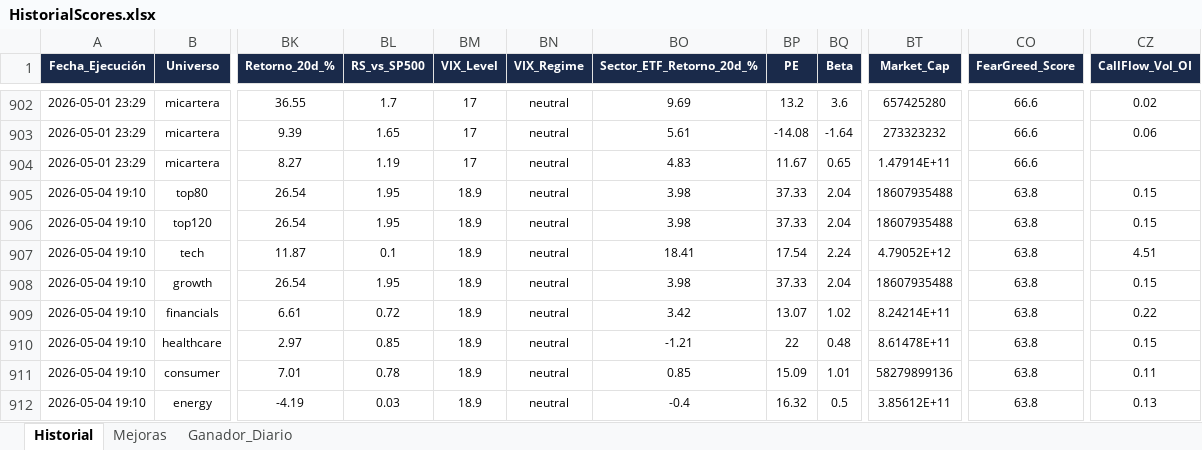
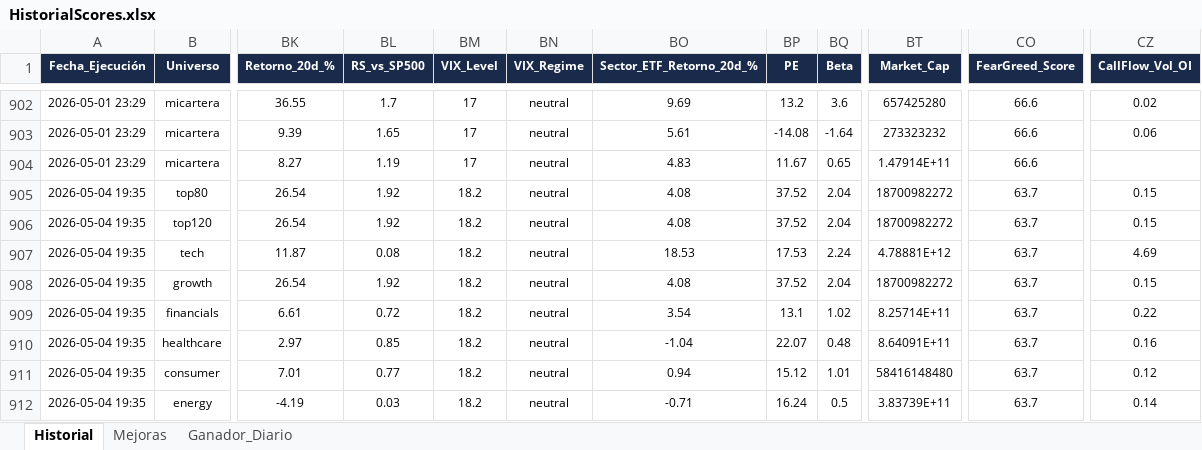
Before and after one commit to vcostas3/NasdaqScoutDashboard, an Excel workbook: HistorialScores.xlsx, sheet Historial, drawn as a sheet; only a part is shown, gaps mark what is left out; values as stored, in another font and other column widths than the file's, no borders; the diff covers the shown part only; the diff names each change by its address in the sheet, - before the commit and + after, or states it on an @@ line.

Commit message:
Update historial 2026-05-04 19:40

```diff
--- a/HistorialScores.xlsx (sheet Historial)
+++ b/HistorialScores.xlsx (sheet Historial)
-A905:A912 (Fecha_Ejecución): 2026-05-04 19:10
+A905:A912 (Fecha_Ejecución): 2026-05-04 19:35
-BL905:BL906 (RS_vs_SP500): 1.95
+BL905:BL906 (RS_vs_SP500): 1.92
-BM905:BM912 (VIX_Level): 18.9
+BM905:BM912 (VIX_Level): 18.2
-BO905:BO906 (Sector_ETF_Retorno_20d_%): 3.98
+BO905:BO906 (Sector_ETF_Retorno_20d_%): 4.08
-BP905:BP906 (PE): 37.33
+BP905:BP906 (PE): 37.52
-BT905:BT906 (Market_Cap): 18607935488
+BT905:BT906 (Market_Cap): 18700982272
-CO905:CO912 (FearGreed_Score): 63.8
+CO905:CO912 (FearGreed_Score): 63.7
-BL907 (RS_vs_SP500): 0.1
+BL907 (RS_vs_SP500): 0.08
-BO907 (Sector_ETF_Retorno_20d_%): 18.41
+BO907 (Sector_ETF_Retorno_20d_%): 18.53
-BP907 (PE): 17.54
+BP907 (PE): 17.53
-BT907 (Market_Cap): 4.79052E+12
+BT907 (Market_Cap): 4.78881E+12
-CZ907 (CallFlow_Vol_OI): 4.51
+CZ907 (CallFlow_Vol_OI): 4.69
-BL908 (RS_vs_SP500): 1.95
+BL908 (RS_vs_SP500): 1.92
-BO908 (Sector_ETF_Retorno_20d_%): 3.98
+BO908 (Sector_ETF_Retorno_20d_%): 4.08
-BP908 (PE): 37.33
+BP908 (PE): 37.52
-BT908 (Market_Cap): 18607935488
+BT908 (Market_Cap): 18700982272
-BO909 (Sector_ETF_Retorno_20d_%): 3.42
+BO909 (Sector_ETF_Retorno_20d_%): 3.54
-BP909 (PE): 13.07
+BP909 (PE): 13.1
-BT909 (Market_Cap): 8.24214E+11
+BT909 (Market_Cap): 8.25714E+11
-BO910 (Sector_ETF_Retorno_20d_%): -1.21
+BO910 (Sector_ETF_Retorno_20d_%): -1.04
-BP910 (PE): 22
+BP910 (PE): 22.07
-BT910 (Market_Cap): 8.61478E+11
+BT910 (Market_Cap): 8.64091E+11
-CZ910 (CallFlow_Vol_OI): 0.15
+CZ910 (CallFlow_Vol_OI): 0.16
-BL911 (RS_vs_SP500): 0.78
+BL911 (RS_vs_SP500): 0.77
-BO911 (Sector_ETF_Retorno_20d_%): 0.85
+BO911 (Sector_ETF_Retorno_20d_%): 0.94
-BP911 (PE): 15.09
+BP911 (PE): 15.12
-BT911 (Market_Cap): 58279899136
+BT911 (Market_Cap): 58416148480
-CZ911 (CallFlow_Vol_OI): 0.11
+CZ911 (CallFlow_Vol_OI): 0.12
-BO912 (Sector_ETF_Retorno_20d_%): -0.4
+BO912 (Sector_ETF_Retorno_20d_%): -0.71
-BP912 (PE): 16.32
+BP912 (PE): 16.24
-BT912 (Market_Cap): 3.85612E+11
+BT912 (Market_Cap): 3.83739E+11
-CZ912 (CallFlow_Vol_OI): 0.13
+CZ912 (CallFlow_Vol_OI): 0.14
```
Also changed, not shown: 40 edited cells elsewhere in this sheet, sheet Mejoras.
